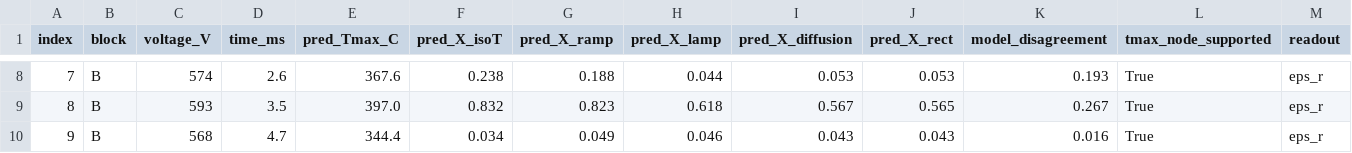
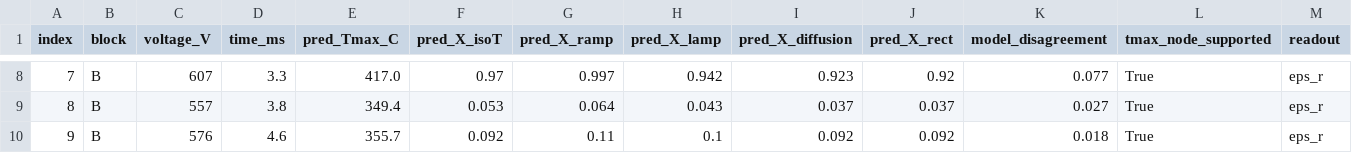
Before and after one commit to vtjong/Bayesian-Optimization-Ferroelectrics, a CSV file: data/flash_plan_seed.csv, drawn as a sheet; only a part is shown, gaps mark what is left out; the diff covers the shown part only; the diff names each change by its address in the sheet, - before the commit and + after, or states it on an @@ line.

```diff
--- a/data/flash_plan_seed.csv
+++ b/data/flash_plan_seed.csv
-C8 (voltage_V): 574
+C8 (voltage_V): 607
-D8 (time_ms): 2.6
+D8 (time_ms): 3.3
-E8 (pred_Tmax_C): 367.6
+E8 (pred_Tmax_C): 417.0
-F8 (pred_X_isoT): 0.238
+F8 (pred_X_isoT): 0.97
-G8 (pred_X_ramp): 0.188
+G8 (pred_X_ramp): 0.997
-H8 (pred_X_lamp): 0.044
+H8 (pred_X_lamp): 0.942
-I8 (pred_X_diffusion): 0.053
+I8 (pred_X_diffusion): 0.923
-J8 (pred_X_rect): 0.053
+J8 (pred_X_rect): 0.92
-K8 (model_disagreement): 0.193
+K8 (model_disagreement): 0.077
-C9 (voltage_V): 593
+C9 (voltage_V): 557
-D9 (time_ms): 3.5
+D9 (time_ms): 3.8
-E9 (pred_Tmax_C): 397.0
+E9 (pred_Tmax_C): 349.4
-F9 (pred_X_isoT): 0.832
+F9 (pred_X_isoT): 0.053
-G9 (pred_X_ramp): 0.823
+G9 (pred_X_ramp): 0.064
-H9 (pred_X_lamp): 0.618
+H9 (pred_X_lamp): 0.043
-I9 (pred_X_diffusion): 0.567
+I9 (pred_X_diffusion): 0.037
-J9 (pred_X_rect): 0.565
+J9 (pred_X_rect): 0.037
-K9 (model_disagreement): 0.267
+K9 (model_disagreement): 0.027
-C10 (voltage_V): 568
+C10 (voltage_V): 576
-D10 (time_ms): 4.7
+D10 (time_ms): 4.6
-E10 (pred_Tmax_C): 344.4
+E10 (pred_Tmax_C): 355.7
-F10 (pred_X_isoT): 0.034
+F10 (pred_X_isoT): 0.092
-G10 (pred_X_ramp): 0.049
+G10 (pred_X_ramp): 0.11
-H10 (pred_X_lamp): 0.046
+H10 (pred_X_lamp): 0.1
-I10 (pred_X_diffusion): 0.043
+I10 (pred_X_diffusion): 0.092
-J10 (pred_X_rect): 0.043
+J10 (pred_X_rect): 0.092
-K10 (model_disagreement): 0.016
+K10 (model_disagreement): 0.018
```
Also changed, not shown: 78 edited cells elsewhere in this file, 1 other file.
